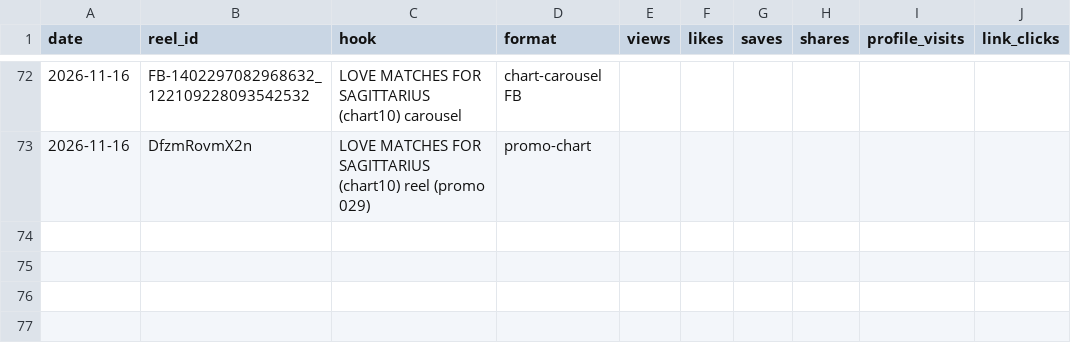
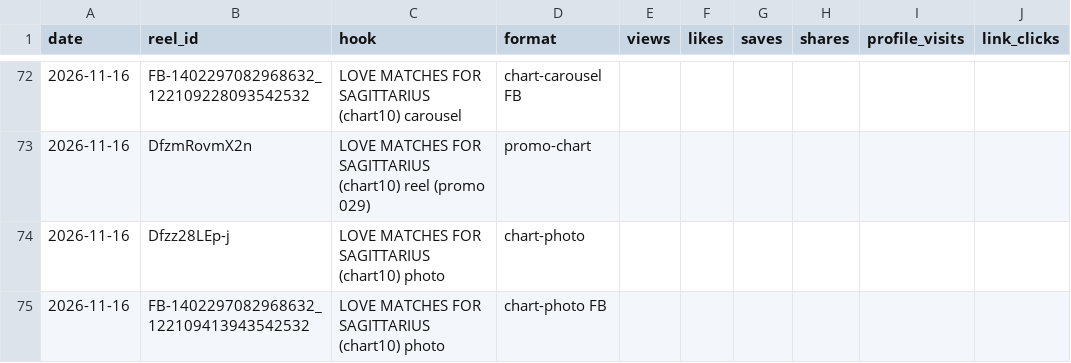
Before and after one commit to newnagiajnala-dotcom/soulmatesigns-system, a CSV file: data/performance.csv, drawn as a sheet; only a part is shown, gaps mark what is left out.

```diff
--- a/data/performance.csv
+++ b/data/performance.csv
@@ -73 +73,3 @@ date,reel_id,hook,format,views,likes,saves,shares,profile_visits,link_clicks
 2026-11-16,DfzmRovmX2n,LOVE MATCHES FOR SAGITTARIUS (chart10) reel (promo 029),promo-chart,,,,,,
+2026-11-16,Dfzz28LEp-j,LOVE MATCHES FOR SAGITTARIUS (chart10) photo,chart-photo,,,,,,
+2026-11-16,FB-1402297082968632_122109413943542532,LOVE MATCHES FOR SAGITTARIUS (chart10) photo,chart-photo FB,,,,,,
```
Also changed, not shown: 2 other files.
